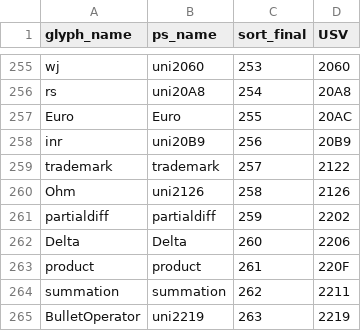
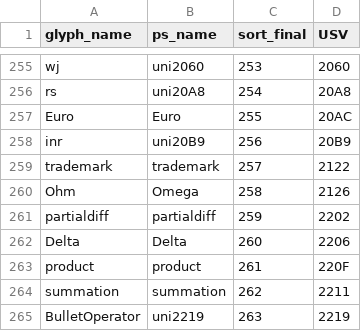
Before and after one commit to silnrsi/font-eeyek, a CSV file: source/glyph_data.csv, drawn as a sheet; only a part is shown, gaps mark what is left out.

```diff
--- a/source/glyph_data.csv
+++ b/source/glyph_data.csv
@@ -259,3 +259,3 @@ inr,uni20B9,256,20B9
 trademark,trademark,257,2122
-Ohm,uni2126,258,2126
+Ohm,Omega,258,2126
 partialdiff,partialdiff,259,2202
```
Also changed, not shown: 9 other files.
